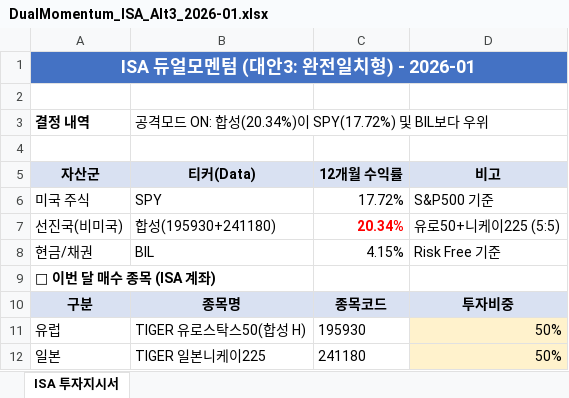
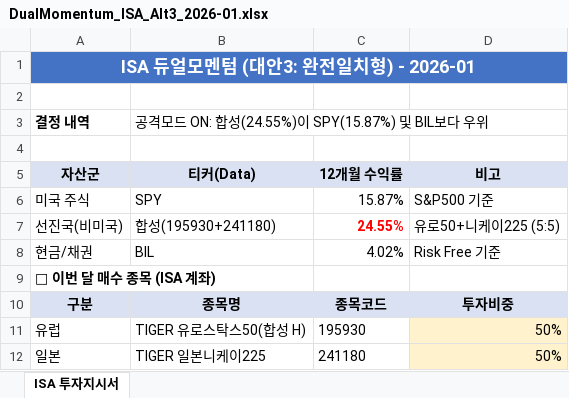
Before and after one commit to ophnsjh0/stocks, an Excel workbook: ISA/dual_momentum_isa/old/DualMomentum_ISA_Alt3_2026-01.xlsx, sheet ISA 투자지시서, drawn as a sheet; values as stored, in another font and other column widths than the file's, no borders; the diff names each change by its address in the sheet, - before the commit and + after, or states it on an @@ line.

```diff
--- a/ISA/dual_momentum_isa/old/DualMomentum_ISA_Alt3_2026-01.xlsx (sheet ISA 투자지시서)
+++ b/ISA/dual_momentum_isa/old/DualMomentum_ISA_Alt3_2026-01.xlsx (sheet ISA 투자지시서)
-B3 (티커(Data)): 공격모드 ON: 합성(20.34%)이 SPY(17.72%) 및 BIL보다 우위
+B3 (티커(Data)): 공격모드 ON: 합성(24.55%)이 SPY(15.87%) 및 BIL보다 우위
-C6 (12개월 수익률): 17.72%
+C6 (12개월 수익률): 15.87%
-C7 (12개월 수익률): 20.34%
+C7 (12개월 수익률): 24.55%
-C8 (12개월 수익률): 4.15%
+C8 (12개월 수익률): 4.02%
```
Also changed, not shown: ISA/laa_out/old/laa_report_2026-01.xlsx, ISA/vaa_out/old/vaa_composite_report_2026-01.xlsx, 40 other files.
